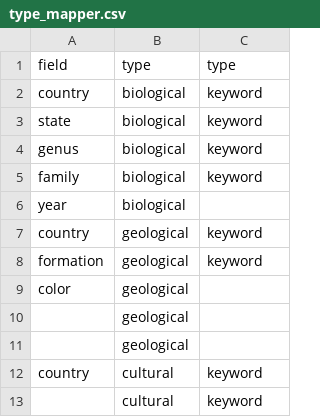
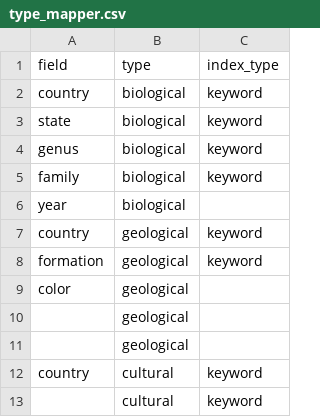
Before and after one commit to biocodellc/arctos_data, a CSV file: type_mapper.csv, drawn as a sheet.

Commit message:
type_mapper addition

```diff
--- a/type_mapper.csv
+++ b/type_mapper.csv
@@ -1,2 +1,2 @@
-field,type,type
+field,type,index_type
 country,biological,keyword
```
